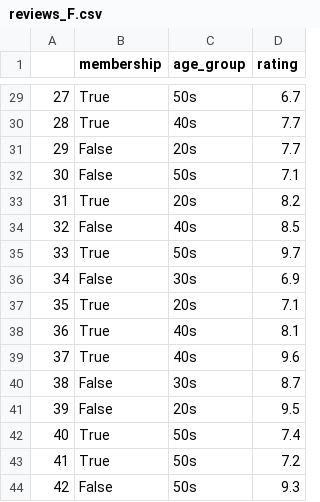
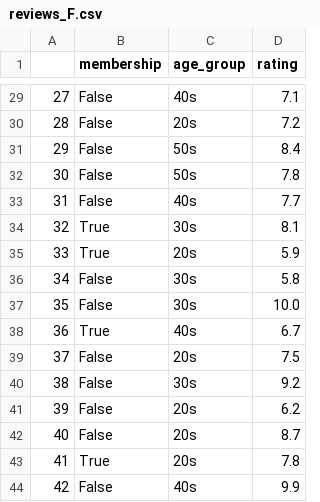
Before and after one commit to PandasKim/PandasKim.github.io, a CSV file: reviews_F.csv, drawn as a sheet; only a part is shown, gaps mark what is left out; the diff covers the shown part only.

```diff
--- a/reviews_F.csv
+++ b/reviews_F.csv
@@ -29,16 +29,16 @@
-27,True,50s,6.7
-28,True,40s,7.7
-29,False,20s,7.7
-30,False,50s,7.1
-31,True,20s,8.2
-32,False,40s,8.5
-33,True,50s,9.7
-34,False,30s,6.9
-35,True,20s,7.1
-36,True,40s,8.1
-37,True,40s,9.6
-38,False,30s,8.7
-39,False,20s,9.5
-40,True,50s,7.4
-41,True,50s,7.2
-42,False,50s,9.3
+27,False,40s,7.1
+28,False,20s,7.2
+29,False,50s,8.4
+30,False,50s,7.8
+31,False,40s,7.7
+32,True,30s,8.1
+33,True,20s,5.9
+34,False,30s,5.8
+35,False,30s,10.0
+36,True,40s,6.7
+37,False,20s,7.5
+38,False,30s,9.2
+39,False,20s,6.2
+40,False,20s,8.7
+41,True,20s,7.8
+42,False,40s,9.9
```
Also changed, not shown: 83 edited cells elsewhere in this file.
